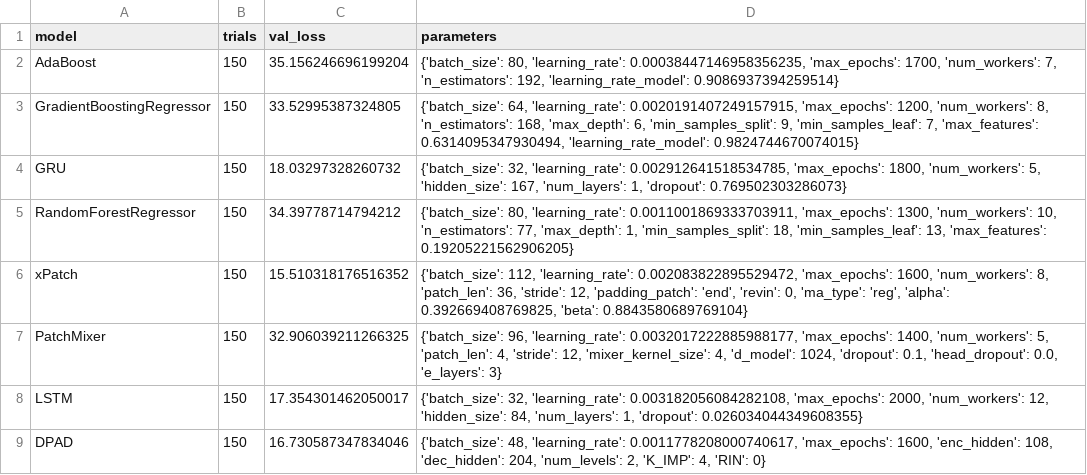
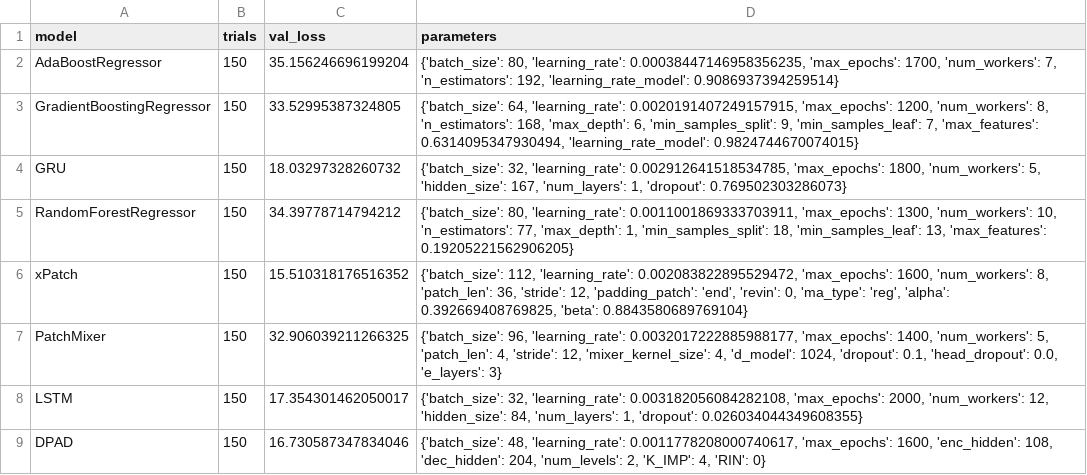
Before and after one commit to sebxGit/P10, a CSV file: Tunings/SDU_24h_individual_tuning.csv, drawn as a sheet; the diff names each change by its address in the sheet, - before the commit and + after, or states it on an @@ line.

```diff
--- a/Tunings/SDU_24h_individual_tuning.csv
+++ b/Tunings/SDU_24h_individual_tuning.csv
-A2 (model): AdaBoost
+A2 (model): AdaBoostRegressor
```
Also changed, not shown: 7 other files.
